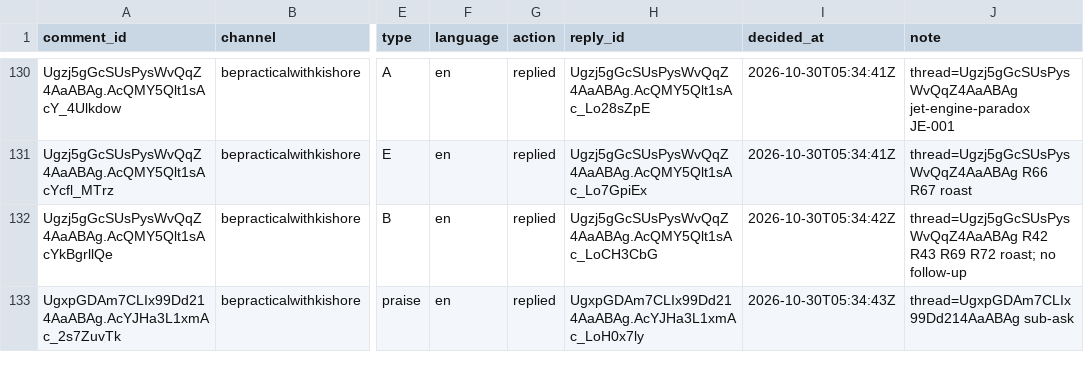
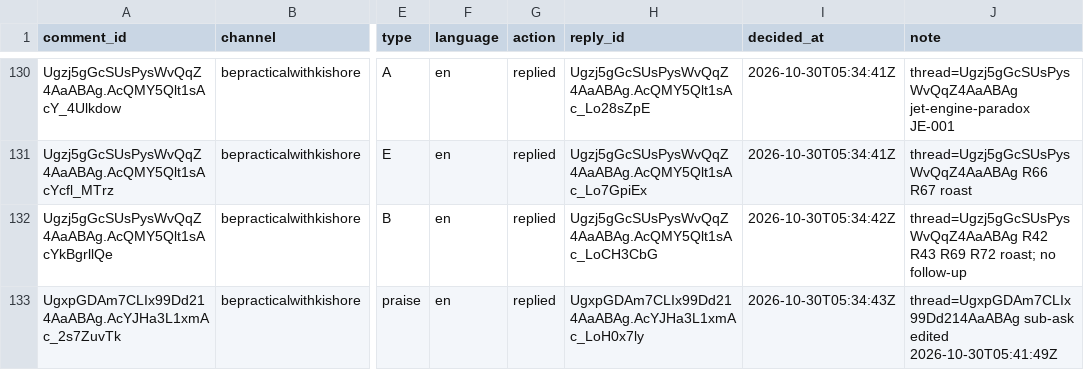
Before and after one commit to mkmk749278/Comments, a CSV file: state/handled.csv, drawn as a sheet; only a part is shown, gaps mark what is left out; the diff names each change by its address in the sheet, - before the commit and + after, or states it on an @@ line.

```diff
--- a/state/handled.csv
+++ b/state/handled.csv
-J133 (note): thread=UgxpGDAm7CLIx99Dd214AaABAg sub-ask
+J133 (note): thread=UgxpGDAm7CLIx99Dd214AaABAg sub-ask edited 2026-10-30T05:41:49Z
```
Also changed, not shown: 2 other files.
